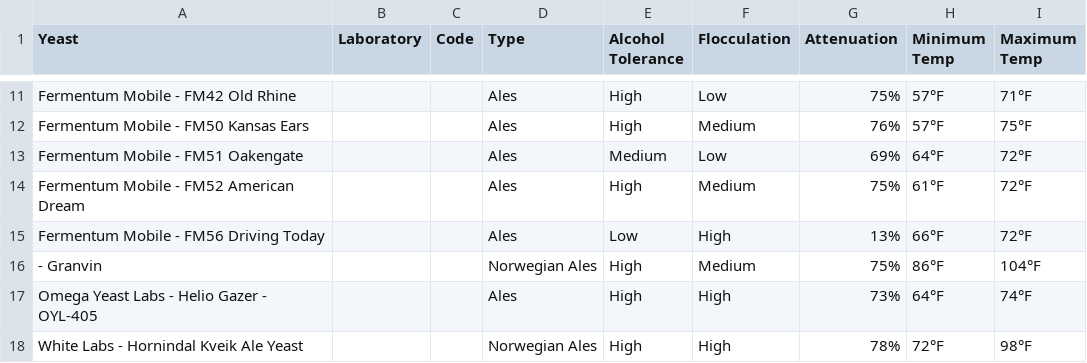
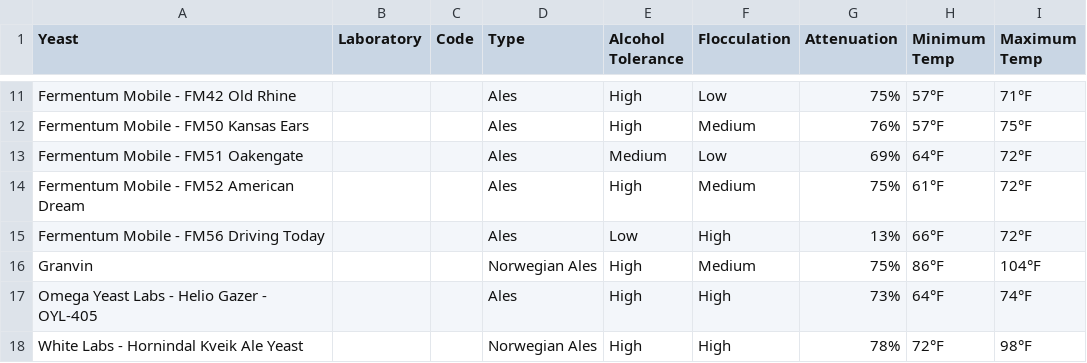
Before and after one commit to EyalShpater/BrewToTheFuture, a CSV file: Back-End/BrewingSystem/src/main/resources/dataset/yeasts.csv, drawn as a sheet; only a part is shown, gaps mark what is left out.

```diff
--- a/Back-End/BrewingSystem/src/main/resources/dataset/yeasts.csv
+++ b/Back-End/BrewingSystem/src/main/resources/dataset/yeasts.csv
@@ -15,3 +15,3 @@ Fermentum Mobile - FM52 American Dream,,,Ales,High,Medium,75%,61°F,72°F
 Fermentum Mobile - FM56 Driving Today,,,Ales,Low,High,13%,66°F,72°F
-- Granvin,,,Norwegian Ales,High,Medium,75%,86°F,104°F
+Granvin,,,Norwegian Ales,High,Medium,75%,86°F,104°F
 Omega Yeast Labs - Helio Gazer - OYL-405,,,Ales,High,High,73%,64°F,74°F
```
Also changed, not shown: Back-End/BrewingSystem/src/main/resources/dataset/hops.csv, 5 other files.
